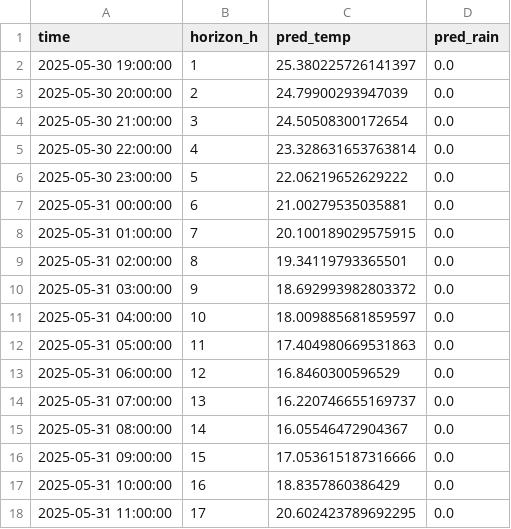
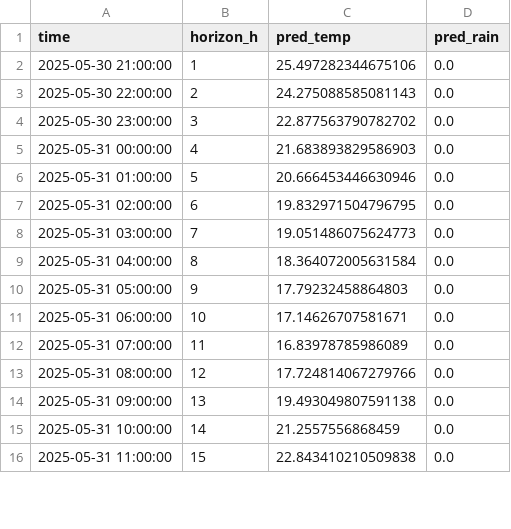
Before and after one commit to ColaCaos/ColaCAOS, a CSV file: multiestacion/funcionando/c/EstacionVirtual/results/next24h_predictions.csv, drawn as a sheet; only a part is shown; the diff covers the shown part only.

```diff
--- a/multiestacion/funcionando/c/EstacionVirtual/results/next24h_predictions.csv
+++ b/multiestacion/funcionando/c/EstacionVirtual/results/next24h_predictions.csv
@@ -1,18 +1,16 @@
 time,horizon_h,pred_temp,pred_rain
-2025-05-30 19:00:00,1,25.380225726141397,0.0
-2025-05-30 20:00:00,2,24.79900293947039,0.0
-2025-05-30 21:00:00,3,24.50508300172654,0.0
-2025-05-30 22:00:00,4,23.328631653763814,0.0
-2025-05-30 23:00:00,5,22.06219652629222,0.0
-2025-05-31 00:00:00,6,21.00279535035881,0.0
-2025-05-31 01:00:00,7,20.100189029575915,0.0
-2025-05-31 02:00:00,8,19.34119793365501,0.0
-2025-05-31 03:00:00,9,18.692993982803372,0.0
-2025-05-31 04:00:00,10,18.009885681859597,0.0
-2025-05-31 05:00:00,11,17.404980669531863,0.0
-2025-05-31 06:00:00,12,16.8460300596529,0.0
-2025-05-31 07:00:00,13,16.220746655169737,0.0
-2025-05-31 08:00:00,14,16.05546472904367,0.0
-2025-05-31 09:00:00,15,17.053615187316666,0.0
-2025-05-31 10:00:00,16,18.8357860386429,0.0
-2025-05-31 11:00:00,17,20.602423789692295,0.0
+2025-05-30 21:00:00,1,25.497282344675106,0.0
+2025-05-30 22:00:00,2,24.275088585081143,0.0
+2025-05-30 23:00:00,3,22.877563790782702,0.0
+2025-05-31 00:00:00,4,21.683893829586903,0.0
+2025-05-31 01:00:00,5,20.666453446630946,0.0
+2025-05-31 02:00:00,6,19.832971504796795,0.0
+2025-05-31 03:00:00,7,19.051486075624773,0.0
+2025-05-31 04:00:00,8,18.364072005631584,0.0
+2025-05-31 05:00:00,9,17.79232458864803,0.0
+2025-05-31 06:00:00,10,17.14626707581671,0.0
+2025-05-31 07:00:00,11,16.83978785986089,0.0
+2025-05-31 08:00:00,12,17.724814067279766,0.0
+2025-05-31 09:00:00,13,19.493049807591138,0.0
+2025-05-31 10:00:00,14,21.2557556868459,0.0
+2025-05-31 11:00:00,15,22.843410210509838,0.0
```
Also changed, not shown: 2 added rows and 14 edited cells elsewhere in this file, multiestacion/funcionando/c/EstacionVirtual/results/rain_24h_wide.csv, multiestacion/funcionando/c/EstacionVirtual/results/temperature_24h_wide.csv, 2 other files.
